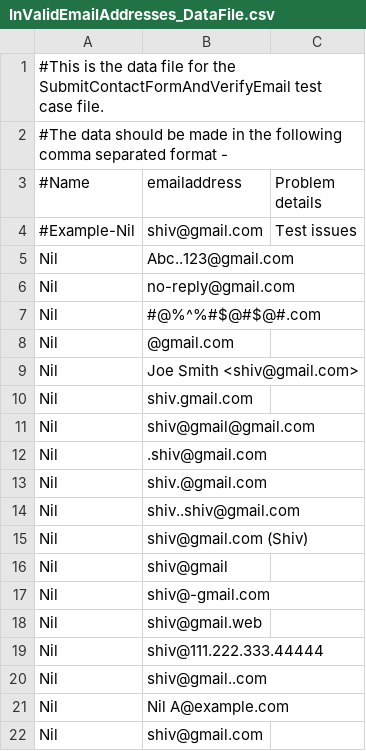
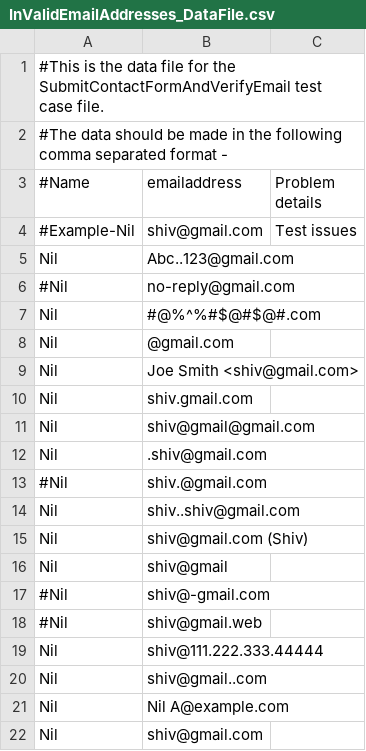
Before and after one commit to shivnil3/testng_maven_repository, a CSV file: selenium_mvn_eclipse_testng/src/main/resources/TestCaseFiles/InValidEmailAddresses_DataFile.csv, drawn as a sheet.

Commit message:
Committed some of the invalid and valid email addresses, which are expected to pass,but are failing. Made some changes in the testng.xml file with browser values. Set the expectedtime to 4500 in the VerifyBasicPerformanceOfContactUsForm.java

```diff
--- a/selenium_mvn_eclipse_testng/src/main/resources/TestCaseFiles/InValidEmailAddresses_DataFile.csv
+++ b/selenium_mvn_eclipse_testng/src/main/resources/TestCaseFiles/InValidEmailAddresses_DataFile.csv
@@ -5,3 +5,3 @@
 Nil,Abc..123@gmail.com,
-Nil,no-reply@gmail.com,
+#Nil,no-reply@gmail.com,
 Nil,#@%^%#$@#$@#.com,
@@ -12,3 +12,3 @@ Nil,shiv@gmail@gmail.com,
 Nil,.shiv@gmail.com,
-Nil,shiv.@gmail.com,
+#Nil,shiv.@gmail.com,
 Nil,shiv..shiv@gmail.com,
@@ -16,4 +16,4 @@ Nil,shiv@gmail.com (Shiv),
 Nil,shiv@gmail,
-Nil,shiv@-gmail.com,
-Nil,shiv@gmail.web,
+#Nil,shiv@-gmail.com,
+#Nil,shiv@gmail.web,
 Nil,shiv@111.222.333.44444,
```
Also changed, not shown: selenium_mvn_eclipse_testng/src/main/resources/TestCaseFiles/ValidEmailAddresses_DataFile.csv, 2 other files.
